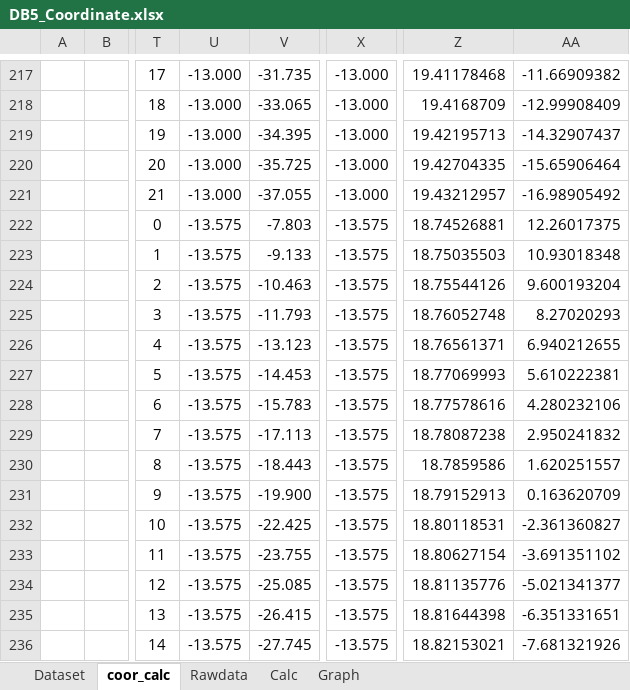
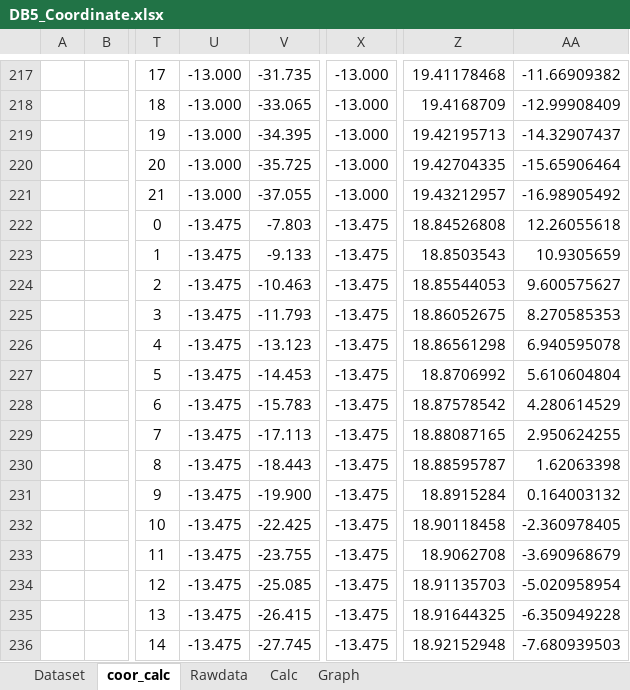
Before and after one commit to paroonk/django-wms-skw, an Excel workbook: mysite/DB5_Coordinate.xlsx, sheet coor_calc, drawn as a sheet; only a part is shown, gaps mark what is left out; values as stored, in another font and other column widths than the file's, no borders; the diff covers the shown part only; the diff names each change by its address in the sheet, - before the commit and + after, or states it on an @@ line.

```diff
--- a/mysite/DB5_Coordinate.xlsx (sheet coor_calc)
+++ b/mysite/DB5_Coordinate.xlsx (sheet coor_calc)
-U222:U236: -13.575
+U222:U236: -13.475
-X222:X236: -13.575
+X222:X236: -13.475
-Z222: 18.74526881
+Z222: 18.84526808
-AA222: 12.26017375
+AA222: 12.26055618
-Z223: 18.75035503
+Z223: 18.8503543
-AA223: 10.93018348
+AA223: 10.9305659
-Z224: 18.75544126
+Z224: 18.85544053
-AA224: 9.600193204
+AA224: 9.600575627
-Z225: 18.76052748
+Z225: 18.86052675
-AA225: 8.27020293
+AA225: 8.270585353
-Z226: 18.76561371
+Z226: 18.86561298
-AA226: 6.940212655
+AA226: 6.940595078
-Z227: 18.77069993
+Z227: 18.8706992
-AA227: 5.610222381
+AA227: 5.610604804
-Z228: 18.77578616
+Z228: 18.87578542
-AA228: 4.280232106
+AA228: 4.280614529
-Z229: 18.78087238
+Z229: 18.88087165
-AA229: 2.950241832
+AA229: 2.950624255
-Z230: 18.7859586
+Z230: 18.88595787
-AA230: 1.620251557
+AA230: 1.62063398
-Z231: 18.79152913
+Z231: 18.8915284
-AA231: 0.163620709
+AA231: 0.164003132
-Z232: 18.80118531
+Z232: 18.90118458
-AA232: -2.361360827
+AA232: -2.360978405
-Z233: 18.80627154
+Z233: 18.9062708
-AA233: -3.691351102
+AA233: -3.690968679
-Z234: 18.81135776
+Z234: 18.91135703
-AA234: -5.021341377
+AA234: -5.020958954
-Z235: 18.81644398
+Z235: 18.91644325
-AA235: -6.351331651
+AA235: -6.350949228
-Z236: 18.82153021
+Z236: 18.92152948
-AA236: -7.681321926
+AA236: -7.680939503
```
Also changed, not shown: 122 edited cells elsewhere in this sheet, sheet Dataset, 1 other file.
